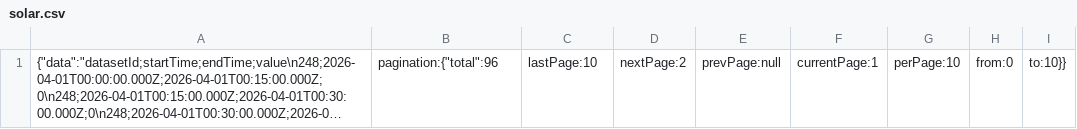
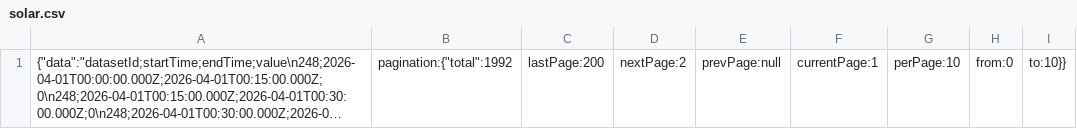
Before and after one commit to rudeDoodle/project_functional, a CSV file: data/solar.csv, drawn as a sheet; long unchanged cells end in …; the diff names each change by its address in the sheet, - before the commit and + after, or states it on an @@ line.

```diff
--- a/data/solar.csv
+++ b/data/solar.csv
-B1: pagination:{"total":96
+B1: pagination:{"total":1992
-C1: lastPage:10
+C1: lastPage:200
```
Also changed, not shown: data/hydro.csv, data/wind.csv, 2 other files.
